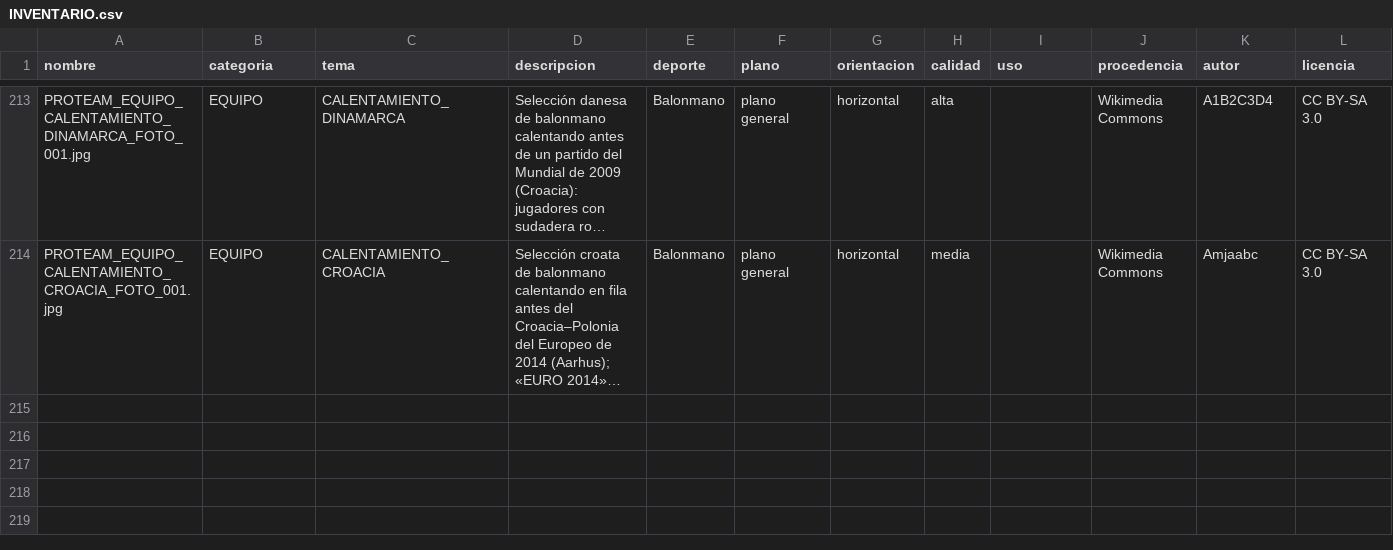
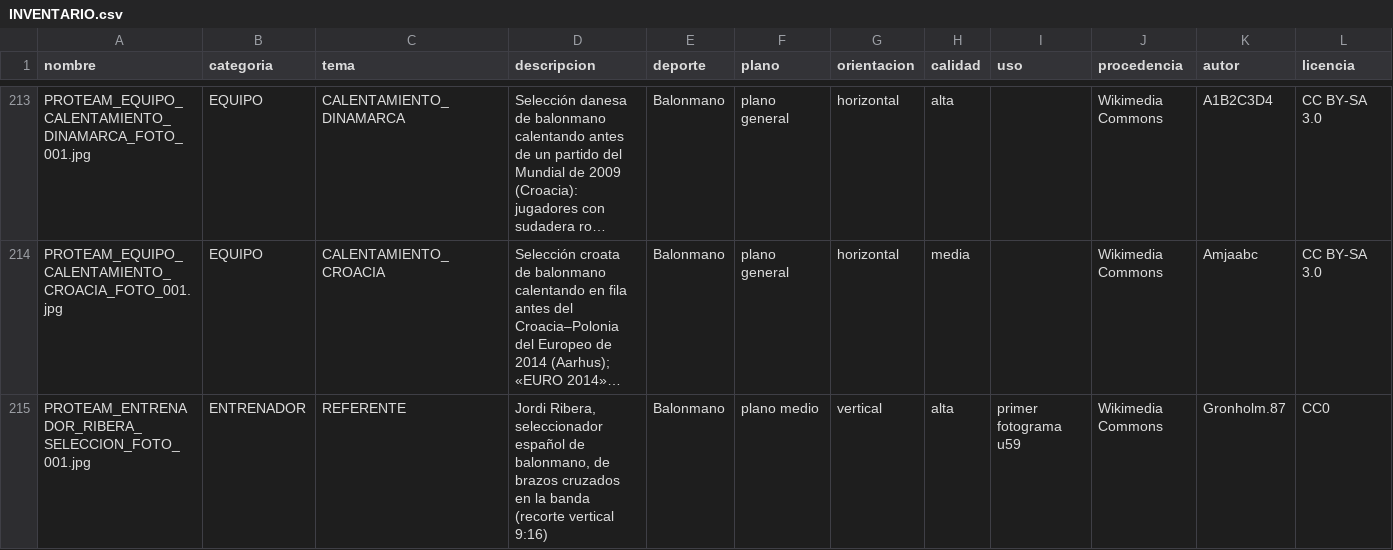
Before and after one commit to biellopez77-png/proteam.instagram, a CSV file: banco/INVENTARIO.csv, drawn as a sheet; only a part is shown, gaps mark what is left out; long unchanged cells end in …; rows hold the shown columns only; the diff names each change by its address in the sheet, - before the commit and + after, or states it on an @@ line.

```diff
--- a/banco/INVENTARIO.csv
+++ b/banco/INVENTARIO.csv
+row 215: PROTEAM_ENTRENADOR_RIBERA_SELECCION_FOTO_001.jpg | ENTRENADOR | REFERENTE | Jordi Ribera, seleccionador español de balonmano, de brazos cruzados en la banda (recorte vertical 9:16) | Balonmano | plano medio | vertical | alta | primer fotograma u59 | Wikimedia Commons | Gronholm.87 | CC0
```
Also changed, not shown: intel/INDEX.csv, intel/aprendizaje/CARACTERISTICAS.csv, 51 other files.
